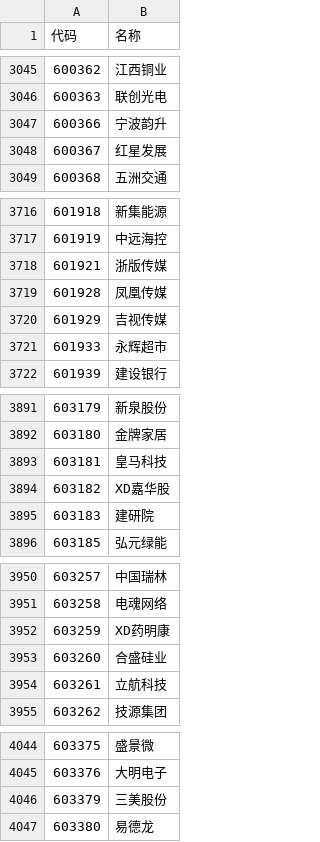
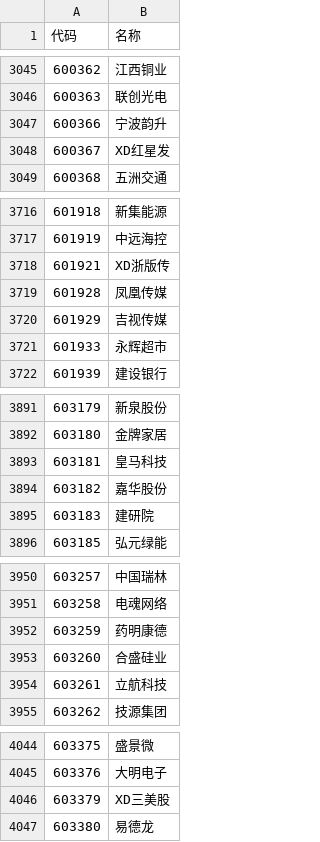
Before and after one commit to forelens-chou/finanalyst, a CSV file: trendbreak/all_stocks.csv, drawn as a sheet; only a part is shown, gaps mark what is left out; the diff covers the shown part only.

```diff
--- a/trendbreak/all_stocks.csv
+++ b/trendbreak/all_stocks.csv
@@ -3047,3 +3047,3 @@
 600366,宁波韵升
-600367,红星发展
+600367,XD红星发
 600368,五洲交通
@@ -3717,3 +3717,3 @@
 601919,中远海控
-601921,浙版传媒
+601921,XD浙版传
 601928,凤凰传媒
@@ -3893,3 +3893,3 @@
 603181,皇马科技
-603182,XD嘉华股
+603182,嘉华股份
 603183,建研院
@@ -3951,3 +3951,3 @@
 603258,电魂网络
-603259,XD药明康
+603259,药明康德
 603260,合盛硅业
@@ -4045,3 +4045,3 @@
 603376,大明电子
-603379,三美股份
+603379,XD三美股
 603380,易德龙
```
Also changed, not shown: 2 edited cells elsewhere in this file, 8 other files.
